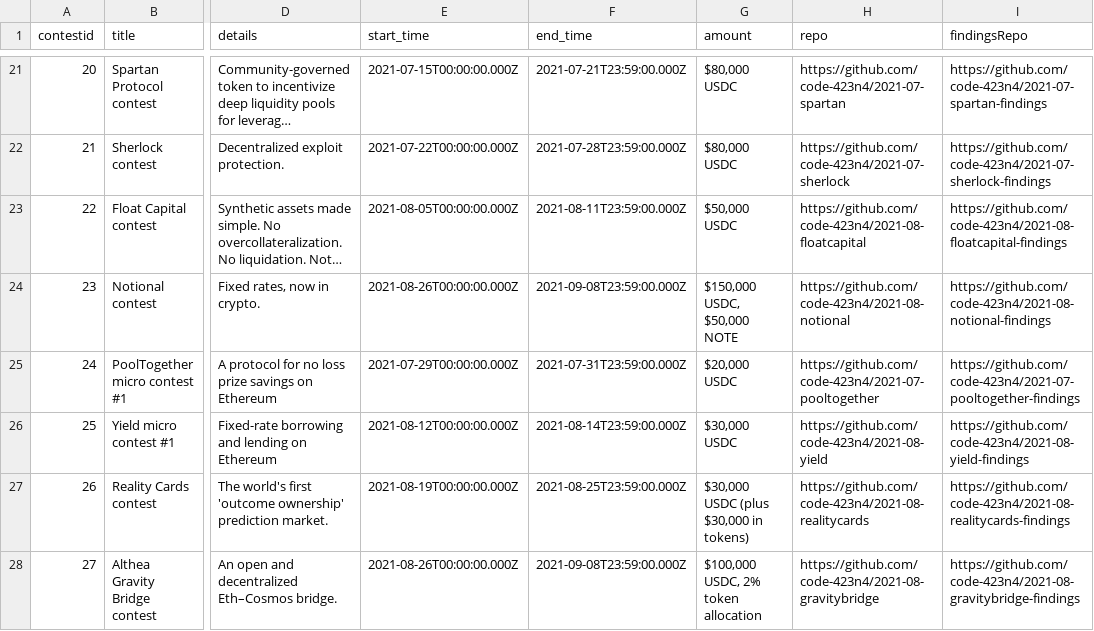
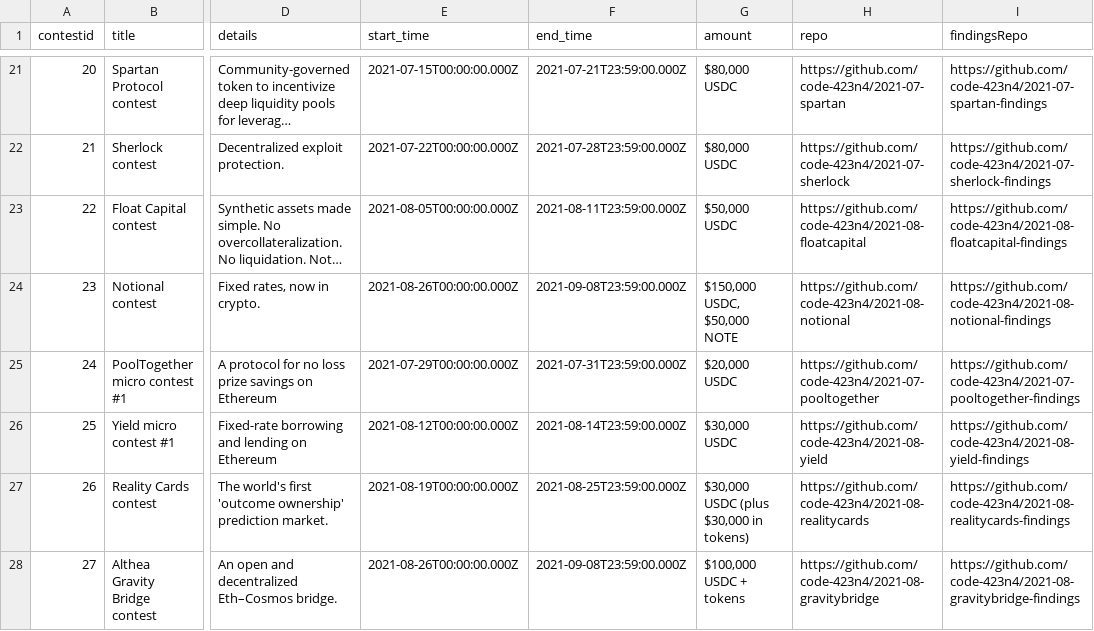
Before and after one commit to Jonah246/code423n4.com-1, a CSV file: _data/contests/contests.csv, drawn as a sheet; only a part is shown, gaps mark what is left out; long unchanged cells end in …; the diff names each change by its address in the sheet, - before the commit and + after, or states it on an @@ line.

Commit message:
change prize pool language

```diff
--- a/_data/contests/contests.csv
+++ b/_data/contests/contests.csv
-G28 (amount): $100,000 USDC, 2% token allocation
+G28 (amount): $100,000 USDC + tokens
```
